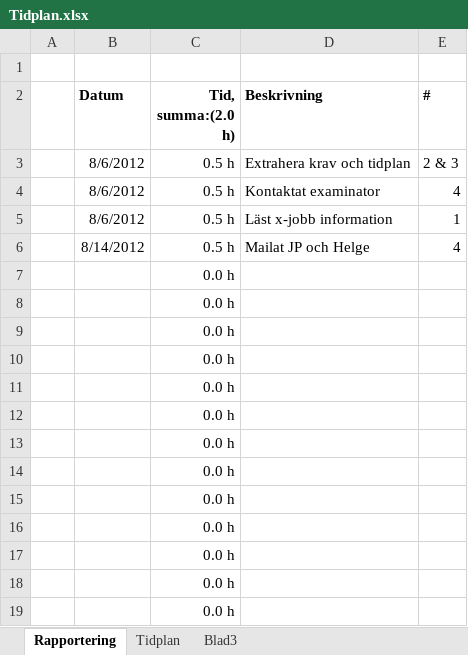
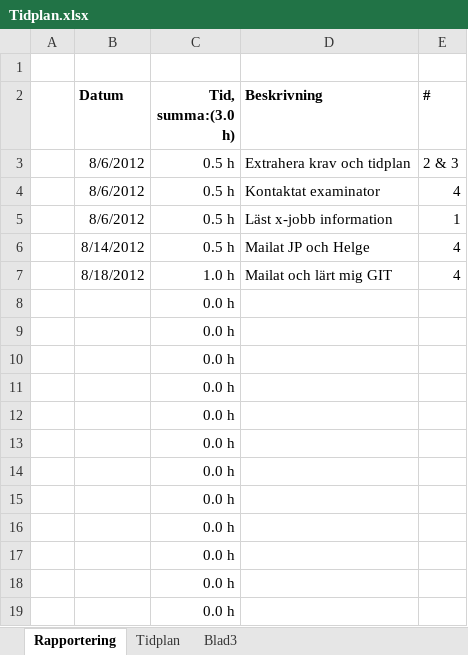
Before and after one commit to brickner/xjobb, an Excel workbook: Tidplan/Tidplan.xlsx, sheet Rapportering, drawn as a sheet; values as stored, in another font and other column widths than the file's, no borders; removed rows and columns are numbered as before the commit, all else as after; the diff names each change by its address in the sheet, - before the commit and + after, or states it on an @@ line.

```diff
--- a/Tidplan/Tidplan.xlsx (sheet Rapportering)
+++ b/Tidplan/Tidplan.xlsx (sheet Rapportering)
-C2: Tid, summa:(2.0 h)
+C2: Tid, summa:(3.0 h)
-row 7:  |  | 0.0 h
+row 7:  | 8/18/2012 | 1.0 h | Mailat och lärt mig GIT | 4
```
Also changed, not shown: sheet Tidplan.
